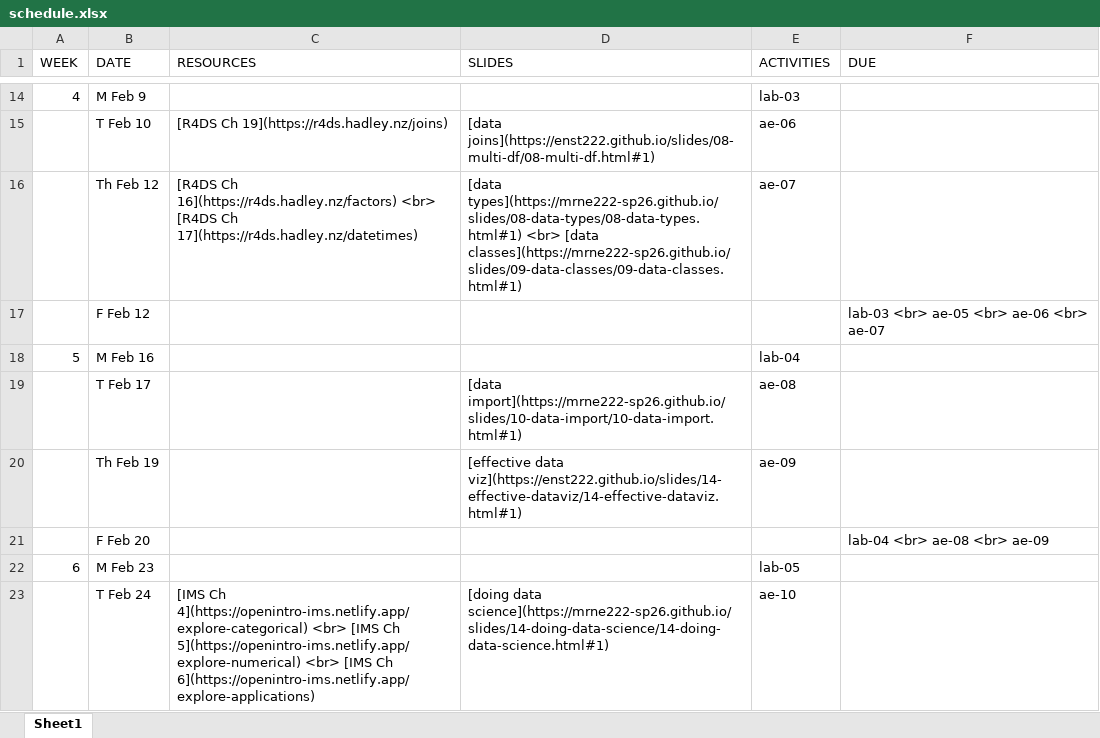
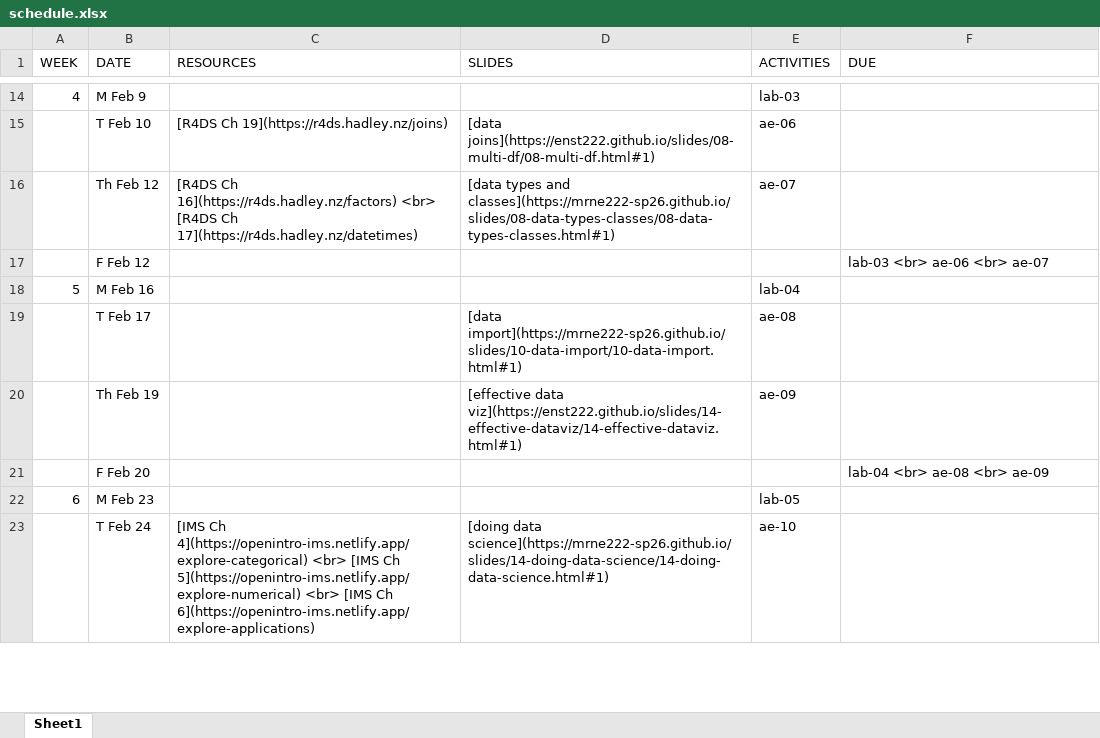
Before and after one commit to MRNE222-sp26/website, an Excel workbook: schedule.xlsx, sheet Sheet1, drawn as a sheet; only a part is shown, gaps mark what is left out; values as stored, in another font and other column widths than the file's, no borders; the diff names each change by its address in the sheet, - before the commit and + after, or states it on an @@ line.

Commit message:
update schedule

```diff
--- a/schedule.xlsx (sheet Sheet1)
+++ b/schedule.xlsx (sheet Sheet1)
-D16 (SLIDES): [data types](https://mrne222-sp26.github.io/slides/08-data-types/08-data-types.html#1) <br> [data classes](https://mrne222-sp26.github.io/slides/09-data-classes/09-data-classes.html#1)
+D16 (SLIDES): [data types and classes](https://mrne222-sp26.github.io/slides/08-data-types-classes/08-data-types-classes.html#1)
-F17 (DUE): lab-03 <br> ae-05 <br> ae-06 <br> ae-07
+F17 (DUE): lab-03 <br> ae-06 <br> ae-07
```
Also changed, not shown: 2 other files.
